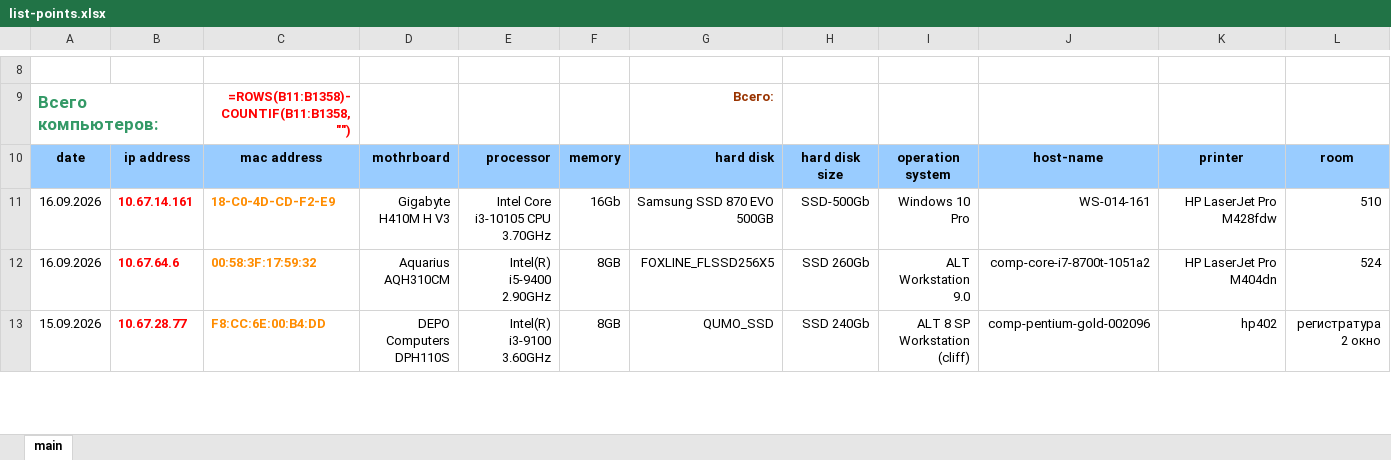
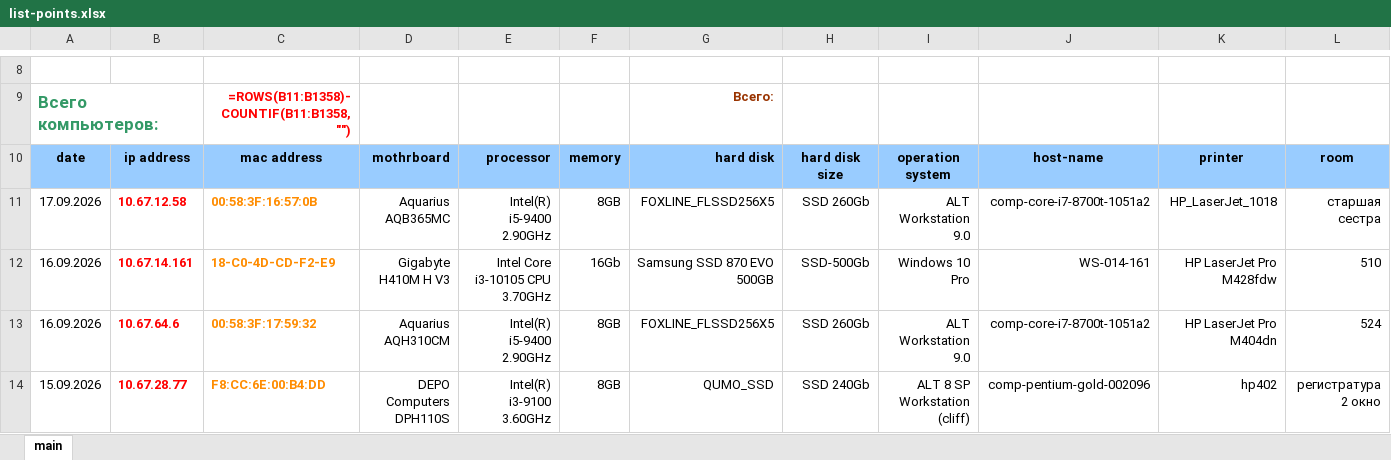
Before and after one commit to mexanik-it/inventory, an Excel workbook: base/list-points.xlsx, sheet main, drawn as a sheet; only a part is shown, gaps mark what is left out; values as stored, in another font and other column widths than the file's, no borders; formulas without a stored value are shown as written; rows hold the shown columns only; the diff names each change by its address in the sheet, - before the commit and + after, or states it on an @@ line.

Commit message:
update base

```diff
--- a/base/list-points.xlsx (sheet main)
+++ b/base/list-points.xlsx (sheet main)
+row 11: 17.09.2026 | 10.67.12.58 | 00:58:3F:16:57:0B | Aquarius AQB365MC | Intel(R) i5-9400 2.90GHz | 8GB | FOXLINE_FLSSD256X5 | SSD 260Gb | ALT Workstation 9.0 | comp-core-i7-8700t-1051a2 | HP_LaserJet_1018 | старшая сестра
```
Also changed, not shown: 8 other files.
